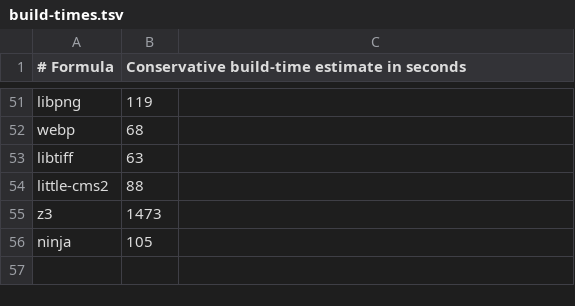
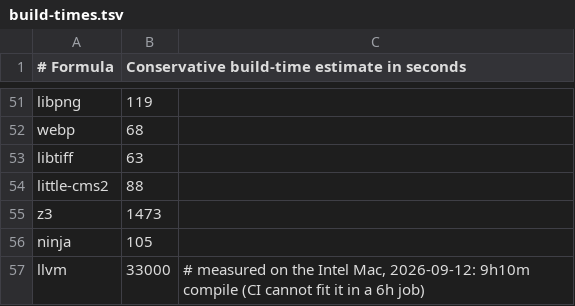
Before and after one commit to quyleanh/homebrew-tap, a TSV file: .github/build-times.tsv, drawn as a sheet; only a part is shown, gaps mark what is left out.

Commit message:
fix(ci): give a cap-kill room to record itself; record llvm's measured duration [skip ci]

```diff
--- a/.github/build-times.tsv
+++ b/.github/build-times.tsv
@@ -56 +56,2 @@ z3	1473
 ninja	105
+llvm	33000	# measured on the Intel Mac, 2026-09-12: 9h10m compile (CI cannot fit it in a 6h job)
```
Also changed, not shown: 1 other file.
